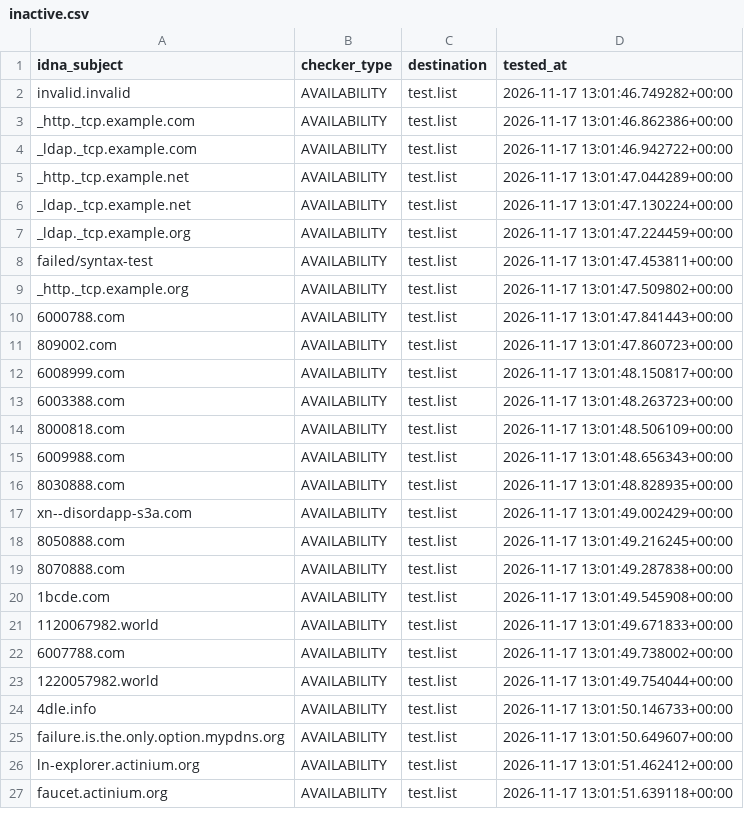
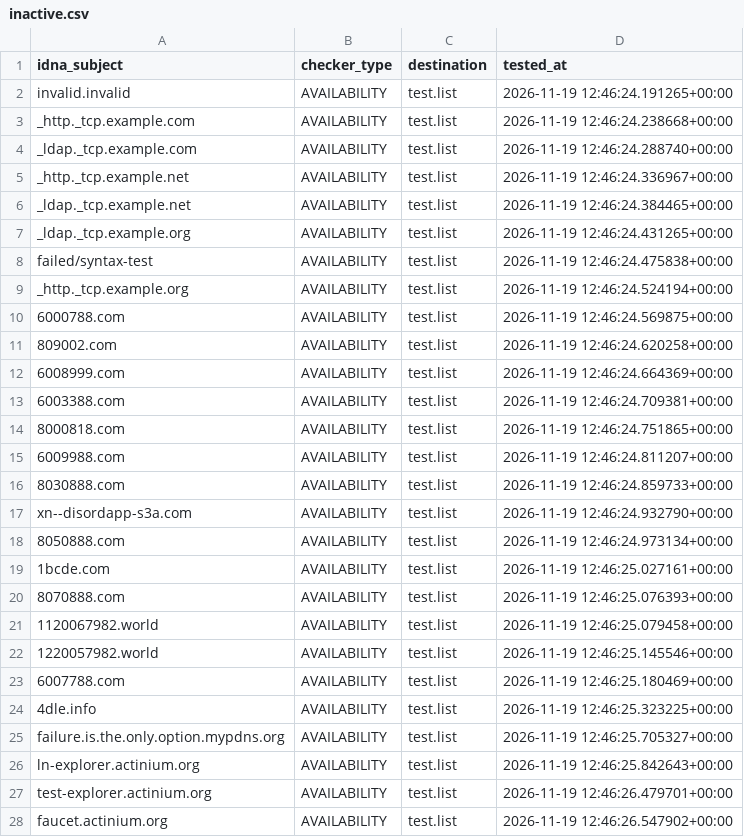
Before and after one commit to PyFunceble/ci_test, a CSV file: .pyfunceble/inactive.csv, drawn as a sheet; only a part is shown; the diff covers the shown part only.

```diff
--- a/.pyfunceble/inactive.csv
+++ b/.pyfunceble/inactive.csv
@@ -1,27 +1,28 @@
 idna_subject,checker_type,destination,tested_at
-invalid.invalid,AVAILABILITY,test.list,2026-11-17 13:01:46.749282+00:00
-_http._tcp.example.com,AVAILABILITY,test.list,2026-11-17 13:01:46.862386+00:00
-_ldap._tcp.example.com,AVAILABILITY,test.list,2026-11-17 13:01:46.942722+00:00
-_http._tcp.example.net,AVAILABILITY,test.list,2026-11-17 13:01:47.044289+00:00
-_ldap._tcp.example.net,AVAILABILITY,test.list,2026-11-17 13:01:47.130224+00:00
-_ldap._tcp.example.org,AVAILABILITY,test.list,2026-11-17 13:01:47.224459+00:00
-failed/syntax-test,AVAILABILITY,test.list,2026-11-17 13:01:47.453811+00:00
-_http._tcp.example.org,AVAILABILITY,test.list,2026-11-17 13:01:47.509802+00:00
-6000788.com,AVAILABILITY,test.list,2026-11-17 13:01:47.841443+00:00
-809002.com,AVAILABILITY,test.list,2026-11-17 13:01:47.860723+00:00
-6008999.com,AVAILABILITY,test.list,2026-11-17 13:01:48.150817+00:00
-6003388.com,AVAILABILITY,test.list,2026-11-17 13:01:48.263723+00:00
-8000818.com,AVAILABILITY,test.list,2026-11-17 13:01:48.506109+00:00
-6009988.com,AVAILABILITY,test.list,2026-11-17 13:01:48.656343+00:00
-8030888.com,AVAILABILITY,test.list,2026-11-17 13:01:48.828935+00:00
-xn--disordapp-s3a.com,AVAILABILITY,test.list,2026-11-17 13:01:49.002429+00:00
-8050888.com,AVAILABILITY,test.list,2026-11-17 13:01:49.216245+00:00
-8070888.com,AVAILABILITY,test.list,2026-11-17 13:01:49.287838+00:00
-1bcde.com,AVAILABILITY,test.list,2026-11-17 13:01:49.545908+00:00
-1120067982.world,AVAILABILITY,test.list,2026-11-17 13:01:49.671833+00:00
-6007788.com,AVAILABILITY,test.list,2026-11-17 13:01:49.738002+00:00
-1220057982.world,AVAILABILITY,test.list,2026-11-17 13:01:49.754044+00:00
-4dle.info,AVAILABILITY,test.list,2026-11-17 13:01:50.146733+00:00
-failure.is.the.only.option.mypdns.org,AVAILABILITY,test.list,2026-11-17 13:01:50.649607+00:00
-ln-explorer.actinium.org,AVAILABILITY,test.list,2026-11-17 13:01:51.462412+00:00
-faucet.actinium.org,AVAILABILITY,test.list,2026-11-17 13:01:51.639118+00:00
+invalid.invalid,AVAILABILITY,test.list,2026-11-19 12:46:24.191265+00:00
+_http._tcp.example.com,AVAILABILITY,test.list,2026-11-19 12:46:24.238668+00:00
+_ldap._tcp.example.com,AVAILABILITY,test.list,2026-11-19 12:46:24.288740+00:00
+_http._tcp.example.net,AVAILABILITY,test.list,2026-11-19 12:46:24.336967+00:00
+_ldap._tcp.example.net,AVAILABILITY,test.list,2026-11-19 12:46:24.384465+00:00
+_ldap._tcp.example.org,AVAILABILITY,test.list,2026-11-19 12:46:24.431265+00:00
+failed/syntax-test,AVAILABILITY,test.list,2026-11-19 12:46:24.475838+00:00
+_http._tcp.example.org,AVAILABILITY,test.list,2026-11-19 12:46:24.524194+00:00
+6000788.com,AVAILABILITY,test.list,2026-11-19 12:46:24.569875+00:00
+809002.com,AVAILABILITY,test.list,2026-11-19 12:46:24.620258+00:00
+6008999.com,AVAILABILITY,test.list,2026-11-19 12:46:24.664369+00:00
+6003388.com,AVAILABILITY,test.list,2026-11-19 12:46:24.709381+00:00
+8000818.com,AVAILABILITY,test.list,2026-11-19 12:46:24.751865+00:00
+6009988.com,AVAILABILITY,test.list,2026-11-19 12:46:24.811207+00:00
+8030888.com,AVAILABILITY,test.list,2026-11-19 12:46:24.859733+00:00
+xn--disordapp-s3a.com,AVAILABILITY,test.list,2026-11-19 12:46:24.932790+00:00
+8050888.com,AVAILABILITY,test.list,2026-11-19 12:46:24.973134+00:00
+1bcde.com,AVAILABILITY,test.list,2026-11-19 12:46:25.027161+00:00
+8070888.com,AVAILABILITY,test.list,2026-11-19 12:46:25.076393+00:00
+1120067982.world,AVAILABILITY,test.list,2026-11-19 12:46:25.079458+00:00
+1220057982.world,AVAILABILITY,test.list,2026-11-19 12:46:25.145546+00:00
+6007788.com,AVAILABILITY,test.list,2026-11-19 12:46:25.180469+00:00
+4dle.info,AVAILABILITY,test.list,2026-11-19 12:46:25.323225+00:00
+failure.is.the.only.option.mypdns.org,AVAILABILITY,test.list,2026-11-19 12:46:25.705327+00:00
+ln-explorer.actinium.org,AVAILABILITY,test.list,2026-11-19 12:46:25.842643+00:00
+test-explorer.actinium.org,AVAILABILITY,test.list,2026-11-19 12:46:26.479701+00:00
+faucet.actinium.org,AVAILABILITY,test.list,2026-11-19 12:46:26.547902+00:00
```
Also changed, not shown: 1 added row, 2 removed rows and 7 edited cells elsewhere in this file, 10 other files.
